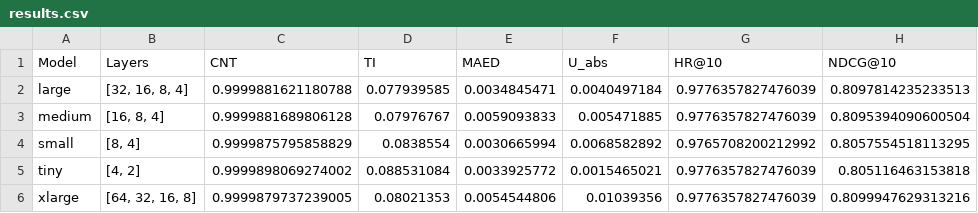
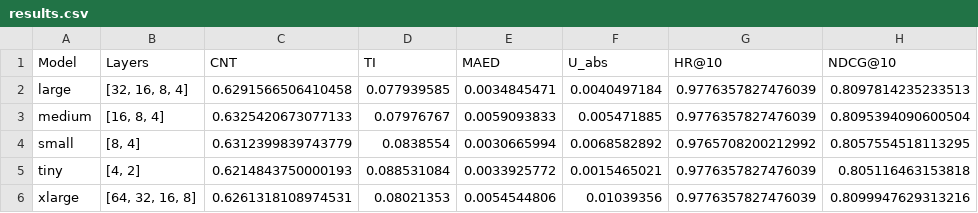
Before and after one commit to radhofan/Artefak_TA_1301223058_Radhofan, a CSV file: results/ctgan/ml-100k/results.csv, drawn as a sheet; only a part is shown; the diff names each change by its address in the sheet, - before the commit and + after, or states it on an @@ line.

```diff
--- a/results/ctgan/ml-100k/results.csv
+++ b/results/ctgan/ml-100k/results.csv
-C2 (CNT): 0.9999881621180788
+C2 (CNT): 0.6291566506410458
-C3 (CNT): 0.9999881689806128
+C3 (CNT): 0.6325420673077133
-C4 (CNT): 0.9999875795858829
+C4 (CNT): 0.6312399839743779
-C5 (CNT): 0.9999898069274002
+C5 (CNT): 0.6214843750000193
-C6 (CNT): 0.9999879737239005
+C6 (CNT): 0.6261318108974531
```
Also changed, not shown: results/cfgan/ml-100k/results.csv, results/decaf/ml-100k/results.csv, 14 other files.
